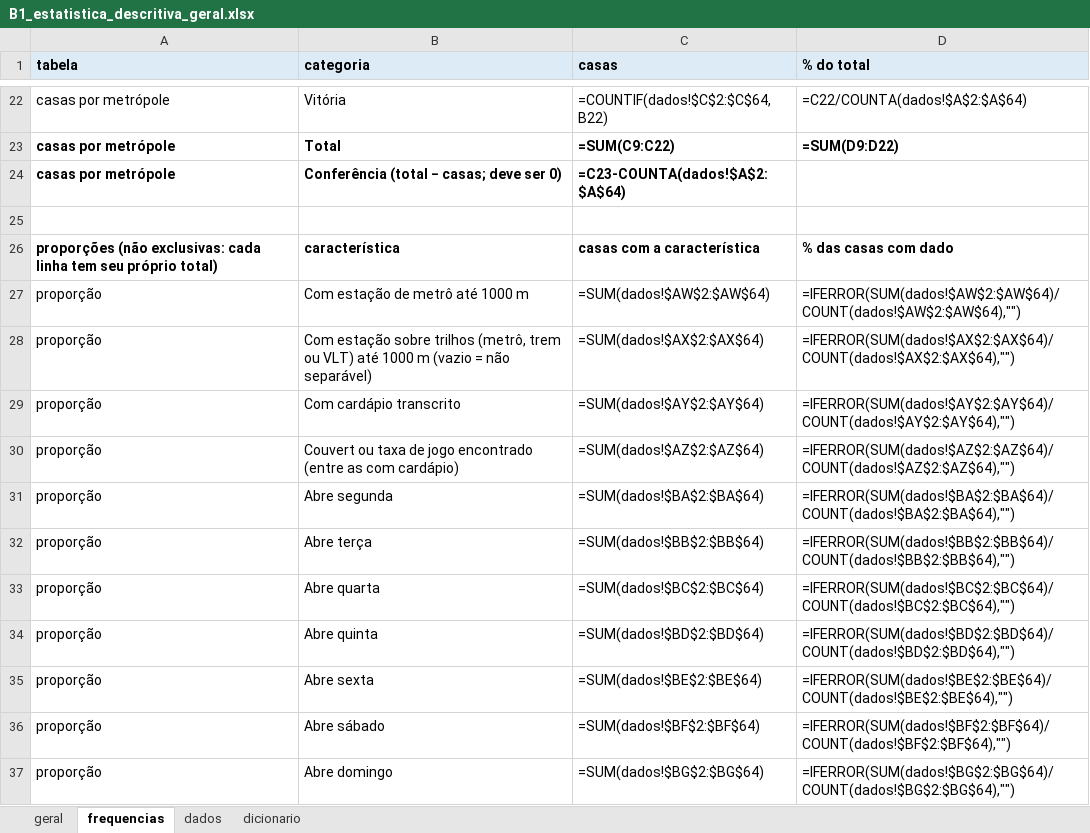
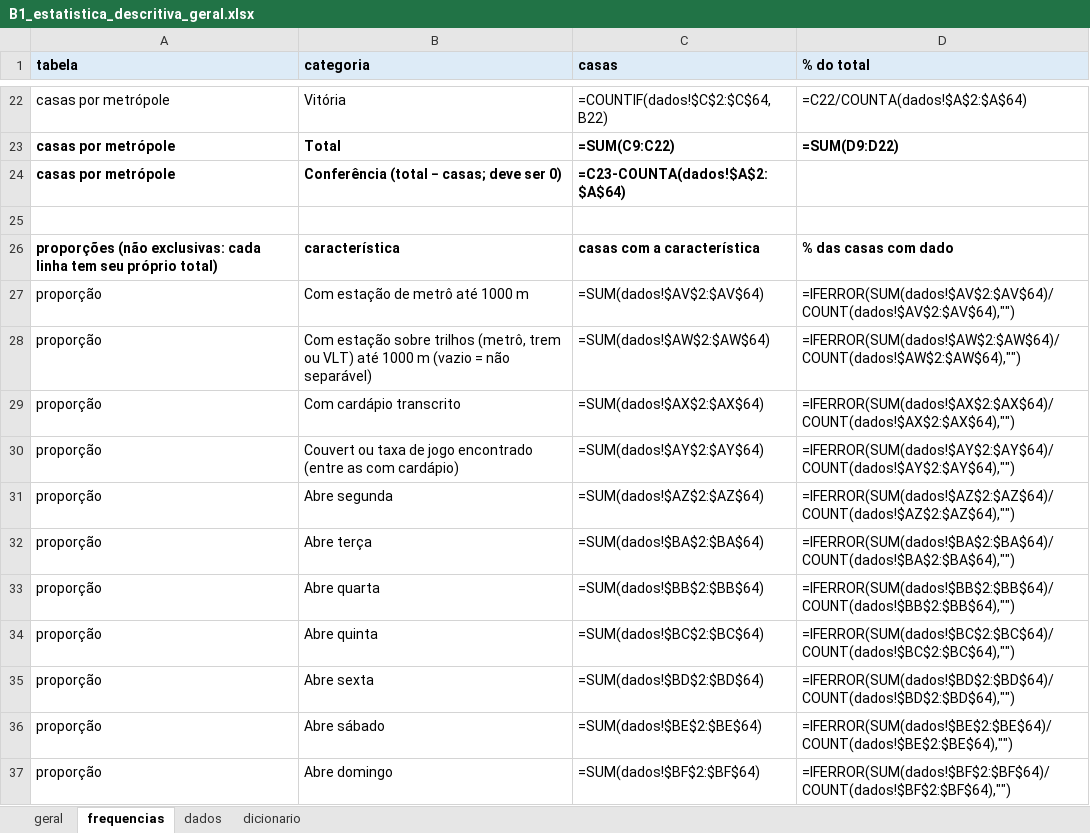
Before and after one commit to eusouopeu/luderia-tcc, an Excel workbook: dados/B1_estabelecimentos/_dados-agregados/4_estatistica_descritiva/B1_estatistica_descritiva_geral.xlsx, sheet frequencias, drawn as a sheet; only a part is shown, gaps mark what is left out; values as stored, in another font and other column widths than the file's, no borders; formulas without a stored value are shown as written; removed rows and columns are numbered as before the commit, all else as after; the diff names each change by its address in the sheet, - before the commit and + after, or states it on an @@ line.

```diff
--- a/dados/B1_estabelecimentos/_dados-agregados/4_estatistica_descritiva/B1_estatistica_descritiva_geral.xlsx (sheet frequencias)
+++ b/dados/B1_estabelecimentos/_dados-agregados/4_estatistica_descritiva/B1_estatistica_descritiva_geral.xlsx (sheet frequencias)
+row 27: proporção | Com estação de metrô até 1000 m | =SUM(dados!$AV$2:$AV$64) | =IFERROR(SUM(dados!$AV$2:$AV$64)/COUNT(dados!$AV$2:$AV$64),"")
-B28 (categoria): Com estação de metrô até 1000 m
+B28 (categoria): Com estação sobre trilhos (metrô, trem ou VLT) até 1000 m (vazio = não separável)
-B29 (categoria): Com estação sobre trilhos (metrô, trem ou VLT) até 1000 m (vazio = não separável)
+B29 (categoria): Com cardápio transcrito
-B30 (categoria): Com cardápio transcrito
+B30 (categoria): Couvert ou taxa de jogo encontrado (entre as com cardápio)
-B31 (categoria): Couvert ou taxa de jogo encontrado (entre as com cardápio)
+B31 (categoria): Abre segunda
-B32 (categoria): Abre segunda
+B32 (categoria): Abre terça
-B33 (categoria): Abre terça
+B33 (categoria): Abre quarta
-B34 (categoria): Abre quarta
+B34 (categoria): Abre quinta
-B35 (categoria): Abre quinta
+B35 (categoria): Abre sexta
-B36 (categoria): Abre sexta
+B36 (categoria): Abre sábado
-B37 (categoria): Abre sábado
+B37 (categoria): Abre domingo
-row 37: proporção | Abre domingo | =SUM(dados!$BG$2:$BG$64) | =IFERROR(SUM(dados!$BG$2:$BG$64)/COUNT(dados!$BG$2:$BG$64),"")
```
Also changed, not shown: sheet geral, sheet dicionario, sheet dados, dados/B1_estabelecimentos/_dados-agregados/4_estatistica_descritiva/B1_estatistica_descritiva_por_grupo.xlsx, dados/B1_estabelecimentos/_dados-agregados/B1_resumo_estabelecimentos.xlsx, 15 other files.
